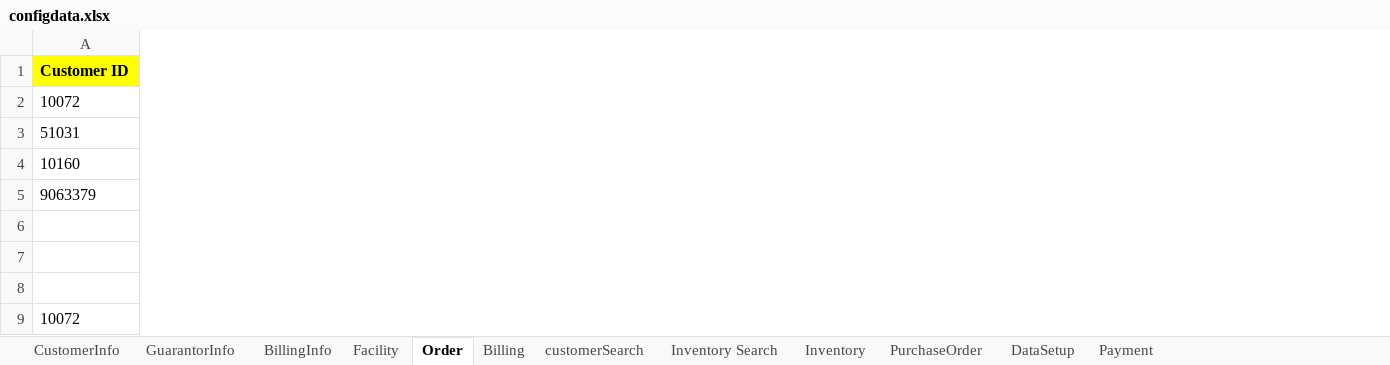
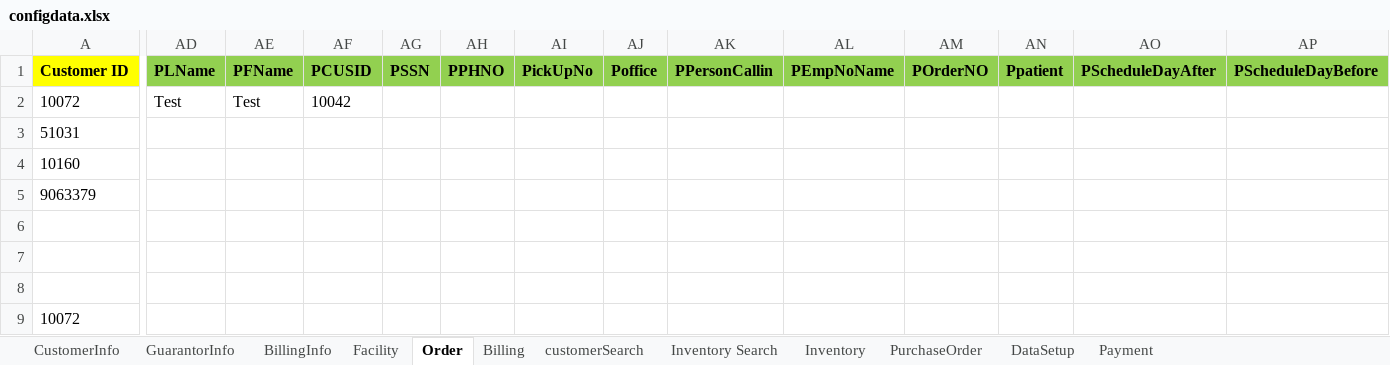
Before and after one commit to Bonafidetest/BonafideAutomation, an Excel workbook: Data Files/configdata.xlsx, sheet Order, drawn as a sheet; only a part is shown, gaps mark what is left out; values as stored, in another font and other column widths than the file's, no borders; the diff covers the shown part only; the diff names each change by its address in the sheet, - before the commit and + after, or states it on an @@ line.

```diff
--- a/Data Files/configdata.xlsx (sheet Order)
+++ b/Data Files/configdata.xlsx (sheet Order)
+column AD (PLName), row 2: Test
+column AE (PFName), row 2: Test
+column AF (PCUSID), row 2: 10042
+column AG (PSSN), empty
+column AH (PPHNO), empty
+column AI (PickUpNo), empty
+column AJ (Poffice), empty
+column AK (PPersonCallin), empty
+column AL (PEmpNoName), empty
+column AM (POrderNO), empty
+column AN (Ppatient), empty
+column AO (PScheduleDayAfter), empty
+column AP (PScheduleDayBefore), empty
```
Also changed, not shown: 1 edited cell elsewhere in this sheet, sheet Payment, sheet Billing, sheet CustomerInfo, 17 other files.
